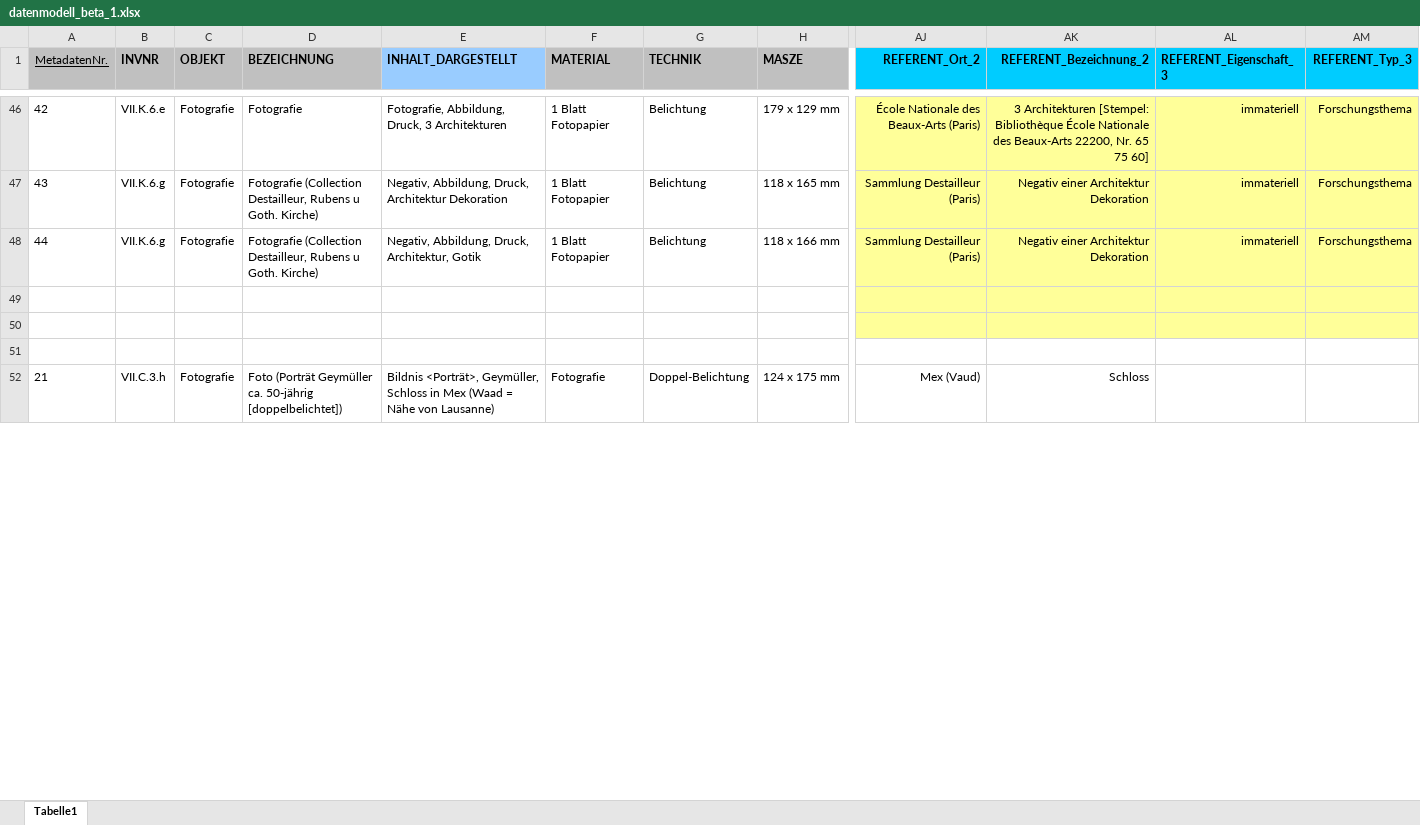
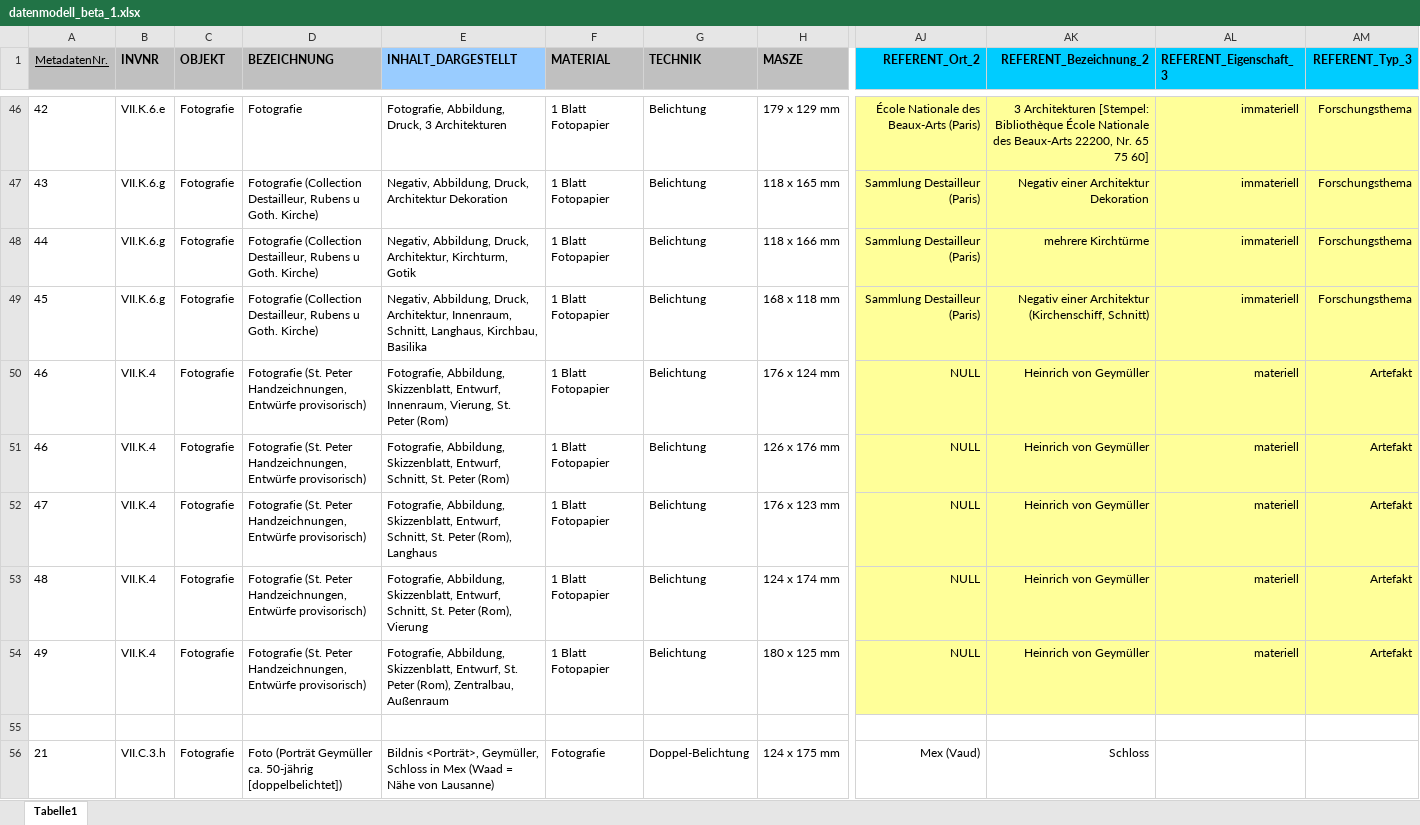
Before and after one commit to acady/geymueller, an Excel workbook: data/christoph/datenmodell_beta_1.xlsx, sheet Tabelle1, drawn as a sheet; only a part is shown, gaps mark what is left out; values as stored, in another font and other column widths than the file's, no borders; rows hold the shown columns only; the diff names each change by its address in the sheet, - before the commit and + after, or states it on an @@ line.

```diff
--- a/data/christoph/datenmodell_beta_1.xlsx (sheet Tabelle1)
+++ b/data/christoph/datenmodell_beta_1.xlsx (sheet Tabelle1)
-E48 (INHALT_DARGESTELLT): …Druck, Architektur, Gotik
+E48 (INHALT_DARGESTELLT): …Druck, Architektur, Kirchturm, Gotik
-AK48 (REFERENT_Bezeichnung_2): Negativ einer Architektur Dekoration
+AK48 (REFERENT_Bezeichnung_2): mehrere Kirchtürme
-row 49: (empty)
+row 49: 45 | VII.K.6.g | Fotografie | Fotografie (Collection Destailleur, Rubens u Goth. Kirche) | Negativ, Abbildung, Druck, Architektur, Innenraum, Schnitt, Langhaus, Kirchbau, Basilika | 1 Blatt Fotopapier | Belichtung | 168 x 118 mm | Sammlung Destailleur (Paris) | Negativ einer Architektur (Kirchenschiff, Schnitt) | immateriell | Forschungsthema
-row 50: (empty)
+row 50: 46 | VII.K.4 | Fotografie | Fotografie (St. Peter Handzeichnungen, Entwürfe provisorisch) | Fotografie, Abbildung, Skizzenblatt, Entwurf, Innenraum, Vierung, St. Peter (Rom) | 1 Blatt Fotopapier | Belichtung | 176 x 124 mm | NULL | Heinrich von Geymüller | materiell | Artefakt
+row 51: 46 | VII.K.4 | Fotografie | Fotografie (St. Peter Handzeichnungen, Entwürfe provisorisch) | Fotografie, Abbildung, Skizzenblatt, Entwurf, Schnitt, St. Peter (Rom) | 1 Blatt Fotopapier | Belichtung | 126 x 176 mm | NULL | Heinrich von Geymüller | materiell | Artefakt
+row 52: 47 | VII.K.4 | Fotografie | Fotografie (St. Peter Handzeichnungen, Entwürfe provisorisch) | Fotografie, Abbildung, Skizzenblatt, Entwurf, Schnitt, St. Peter (Rom), Langhaus | 1 Blatt Fotopapier | Belichtung | 176 x 123 mm | NULL | Heinrich von Geymüller | materiell | Artefakt
+row 53: 48 | VII.K.4 | Fotografie | Fotografie (St. Peter Handzeichnungen, Entwürfe provisorisch) | Fotografie, Abbildung, Skizzenblatt, Entwurf, Schnitt, St. Peter (Rom), Vierung | 1 Blatt Fotopapier | Belichtung | 124 x 174 mm | NULL | Heinrich von Geymüller | materiell | Artefakt
+row 54: 49 | VII.K.4 | Fotografie | Fotografie (St. Peter Handzeichnungen, Entwürfe provisorisch) | Fotografie, Abbildung, Skizzenblatt, Entwurf, St. Peter (Rom), Zentralbau, Außenraum | 1 Blatt Fotopapier | Belichtung | 180 x 125 mm | NULL | Heinrich von Geymüller | materiell | Artefakt
```
Also changed, not shown: data/christoph/Intvent_final_0.xlsx, 1 other file.
